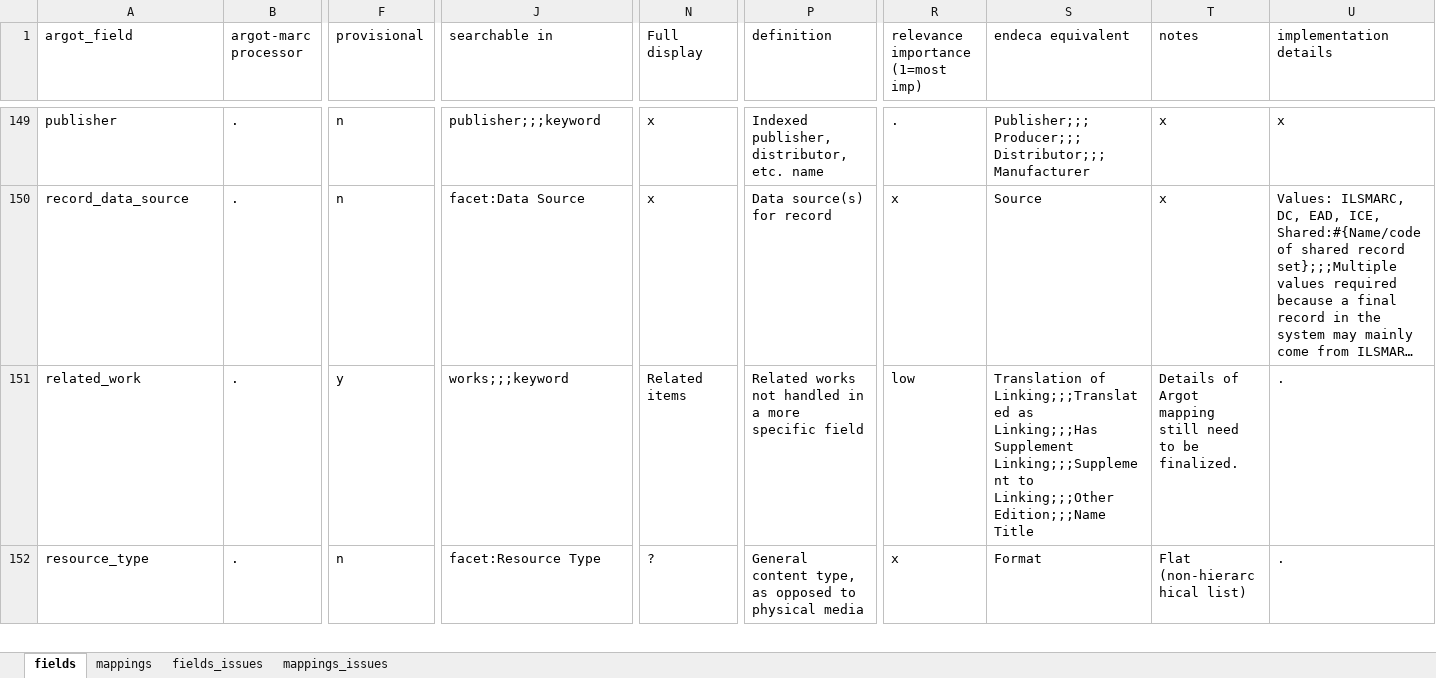
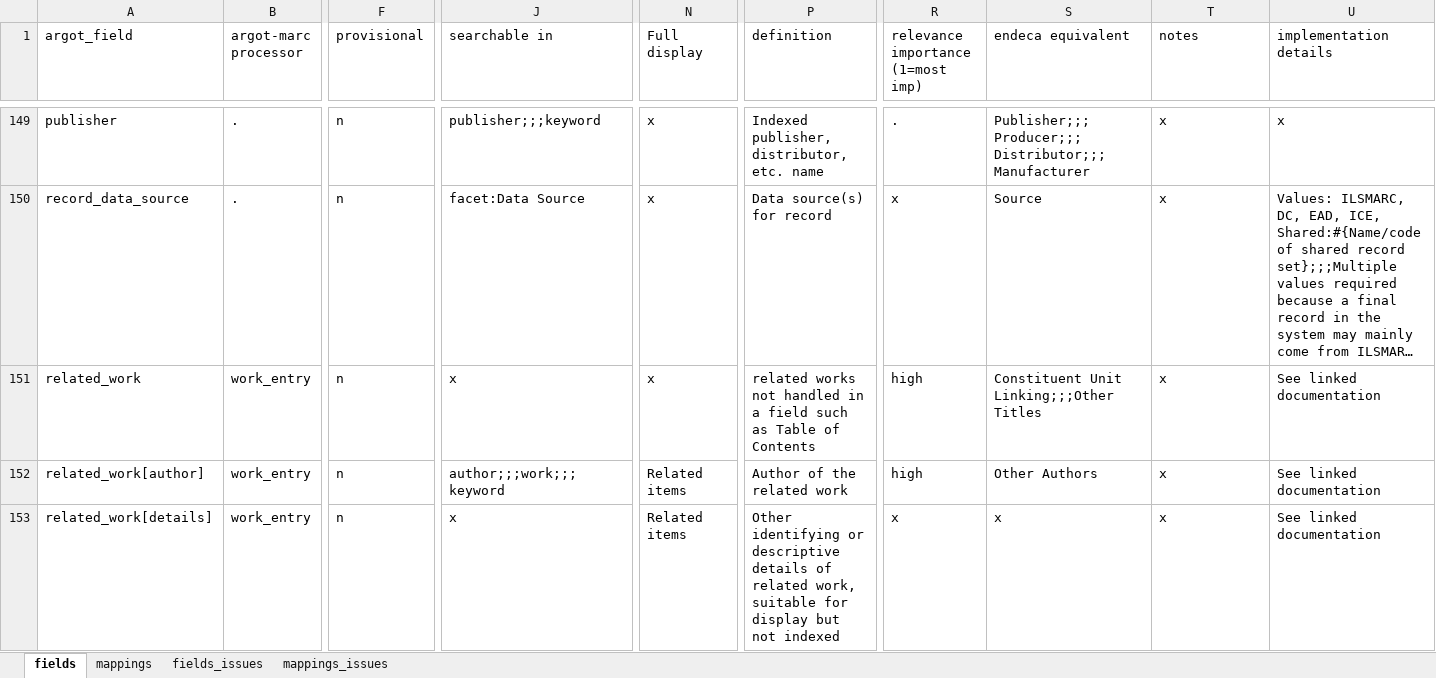
Before and after one commit to trln/data-documentation, an Excel workbook: argot/argot.xlsx, sheet fields, drawn as a sheet; only a part is shown, gaps mark what is left out; the shorter side is filled out with more unchanged rows; long unchanged cells end in …; values as stored, in another font and other column widths than the file's, no borders; table styles not drawn; rows hold the shown columns only; the diff covers the shown part only; the diff names each change by its address in the sheet, - before the commit and + after, or states it on an @@ line.

Commit message:
start on related_work

```diff
--- a/argot/argot.xlsx (sheet fields)
+++ b/argot/argot.xlsx (sheet fields)
-B151 (argot-marc processor): .
+B151 (argot-marc processor): work_entry
-F151 (provisional): y
+F151 (provisional): n
-J151 (searchable in): works;;;keyword
+J151 (searchable in): x
-N151 (Full display): Related items
+N151 (Full display): x
-P151 (definition): Related works not handled in a more specific field
+P151 (definition): related works not handled in a field such as Table of Contents
-R151: low
+R151: high
-S151 (endeca equivalent): Translation of Linking;;;Translated as Linking;;;Has Supplement Linking;;;Supplement to Linking;;;Other Edition;;;Name Title
+S151 (endeca equivalent): Constituent Unit Linking;;;Other Titles
-T151 (notes): Details of Argot mapping still need to be finalized.
+T151 (notes): x
-U151 (implementation details): .
+U151 (implementation details): See linked documentation
+row 152: related_work[author] | work_entry | n | author;;;work;;;keyword | Related items | Author of the related work | high | Other Authors | x | See linked documentation
+row 153: related_work[details] | work_entry | n | x | Related items | Other identifying or descriptive details of related work, suitable for display but not indexed | x | x | x | See linked documentation
```
Also changed, not shown: 13 added rows, 4 removed rows and 11 edited cells elsewhere in this sheet, sheet mappings, 8 other files.
